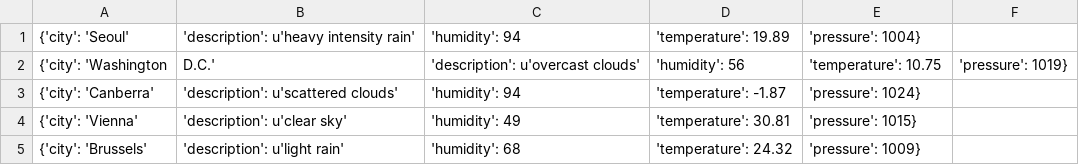
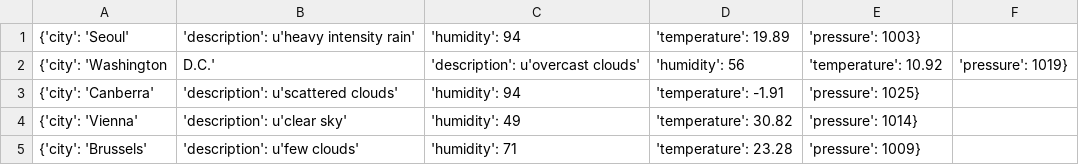
Before and after one commit to Alfie1996/Mega.github.io, a CSV file: Weather_List.csv, drawn as a sheet.

Commit message:
Auto commit at 2023-06-20 15:59:12.879537

```diff
--- a/Weather_List.csv
+++ b/Weather_List.csv
@@ -1,5 +1,5 @@
-{'city': 'Seoul', 'description': u'heavy intensity rain', 'humidity': 94, 'temperature': 19.89, 'pressure': 1004}
-{'city': 'Washington, D.C.', 'description': u'overcast clouds', 'humidity': 56, 'temperature': 10.75, 'pressure': 1019}
-{'city': 'Canberra', 'description': u'scattered clouds', 'humidity': 94, 'temperature': -1.87, 'pressure': 1024}
-{'city': 'Vienna', 'description': u'clear sky', 'humidity': 49, 'temperature': 30.81, 'pressure': 1015}
-{'city': 'Brussels', 'description': u'light rain', 'humidity': 68, 'temperature': 24.32, 'pressure': 1009}
+{'city': 'Seoul', 'description': u'heavy intensity rain', 'humidity': 94, 'temperature': 19.89, 'pressure': 1003}
+{'city': 'Washington, D.C.', 'description': u'overcast clouds', 'humidity': 56, 'temperature': 10.92, 'pressure': 1019}
+{'city': 'Canberra', 'description': u'scattered clouds', 'humidity': 94, 'temperature': -1.91, 'pressure': 1025}
+{'city': 'Vienna', 'description': u'clear sky', 'humidity': 49, 'temperature': 30.82, 'pressure': 1014}
+{'city': 'Brussels', 'description': u'few clouds', 'humidity': 71, 'temperature': 23.28, 'pressure': 1009}
```
